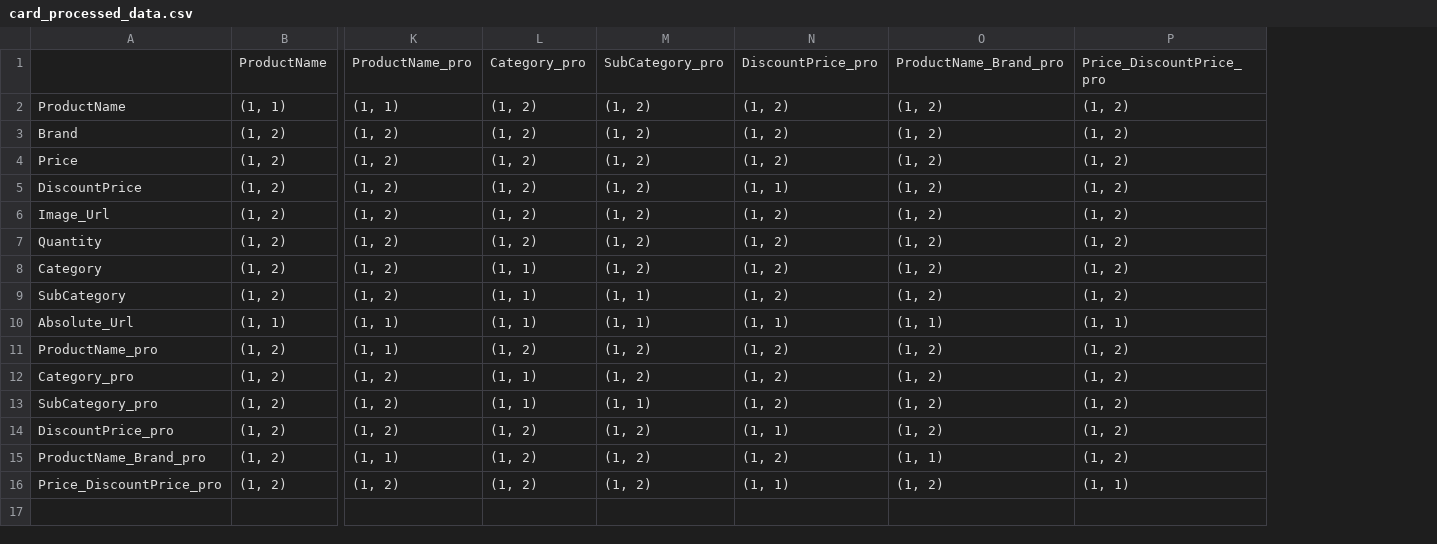
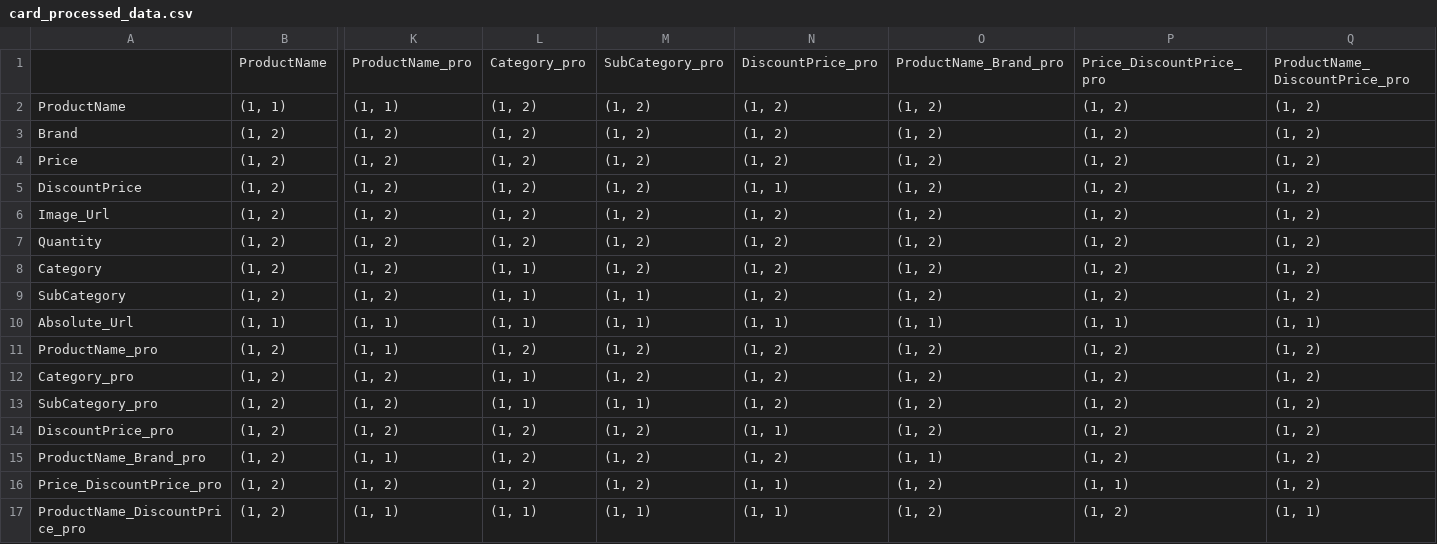
Before and after one commit to tecnomod-um/EvaluationGraphAlignmentMethods, a CSV file: BigBasketProducts/SourceFiles/card_processed_data.csv, drawn as a sheet; only a part is shown, gaps mark what is left out; rows hold the shown columns only; the diff names each change by its address in the sheet, - before the commit and + after, or states it on an @@ line.

Commit message:
Update E-Commerce Data

```diff
--- a/BigBasketProducts/SourceFiles/card_processed_data.csv
+++ b/BigBasketProducts/SourceFiles/card_processed_data.csv
+column Q, rows 1-16: ProductName_DiscountPrice_pro | (1, 2) | (1, 2) | (1, 2) | (1, 2) | (1, 2) | (1, 2) | (1, 2) | (1, 2) | (1, 1) | (1, 2) | (1, 2) | (1, 2) | (1, 2) | (1, 2) | (1, 2)
+row 17: ProductName_DiscountPrice_pro | (1, 2) | (1, 1) | (1, 1) | (1, 1) | (1, 1) | (1, 2) | (1, 2) | (1, 1)
```
Also changed, not shown: BigBasketProducts/SourceFiles/count_processed_data.csv, 17 other files.
